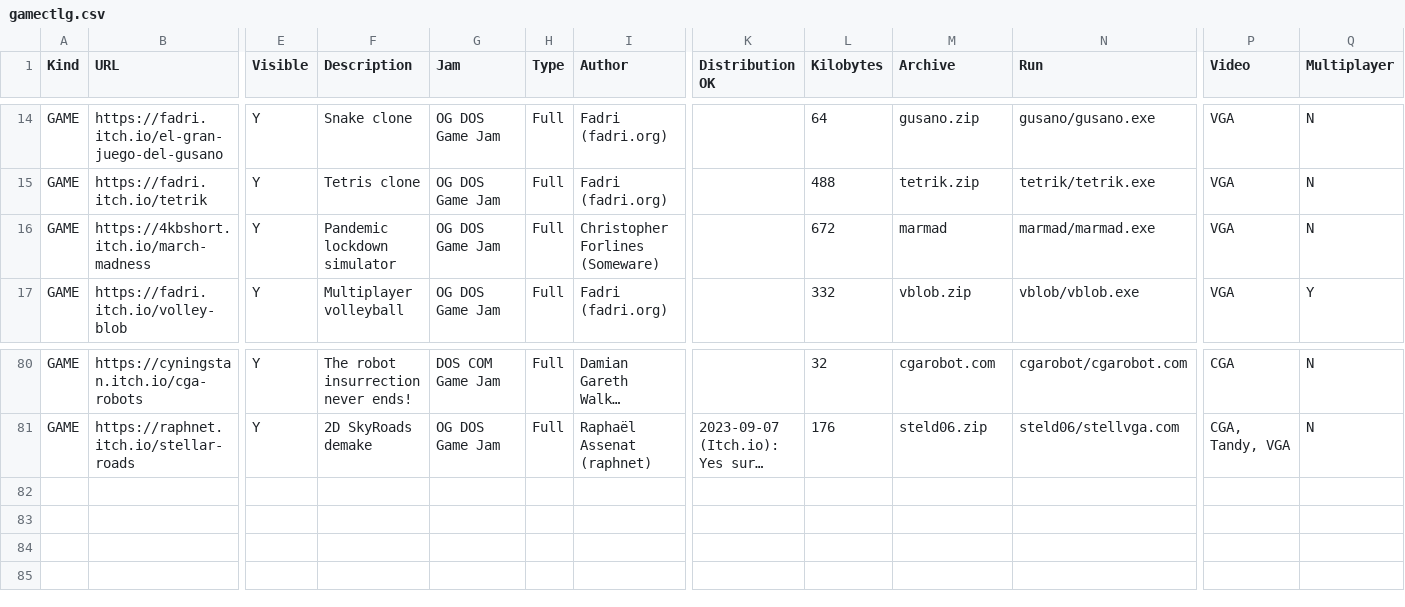
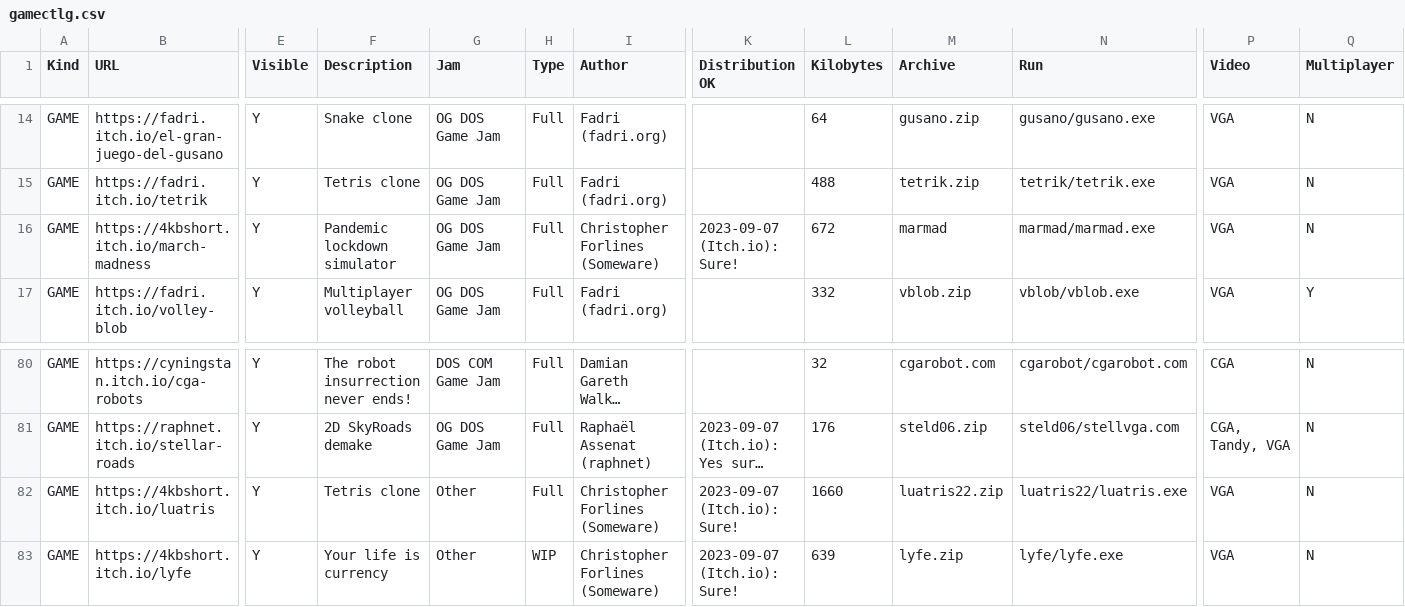
Before and after one commit to thp/dos-game-jam-demo-disc, a CSV file: catalog/gamectlg.csv, drawn as a sheet; only a part is shown, gaps mark what is left out; long unchanged cells end in …; rows hold the shown columns only; the diff names each change by its address in the sheet, - before the commit and + after, or states it on an @@ line.

Commit message:
4kbshort: New games + distribution permission

```diff
--- a/catalog/gamectlg.csv
+++ b/catalog/gamectlg.csv
-K16 (Distribution OK): (empty)
+K16 (Distribution OK): 2023-09-07 (Itch.io): Sure!
+row 82: GAME | https://4kbshort.itch.io/luatris | Y | Tetris clone | Other | Full | Christopher Forlines (Someware) | 2023-09-07 (Itch.io): Sure! | 1660 | luatris22.zip | luatris22/luatris.exe | VGA | N
+row 83: GAME | https://4kbshort.itch.io/lyfe | Y | Your life is currency | Other | WIP | Christopher Forlines (Someware) | 2023-09-07 (Itch.io): Sure! | 639 | lyfe.zip | lyfe/lyfe.exe | VGA | N
```
